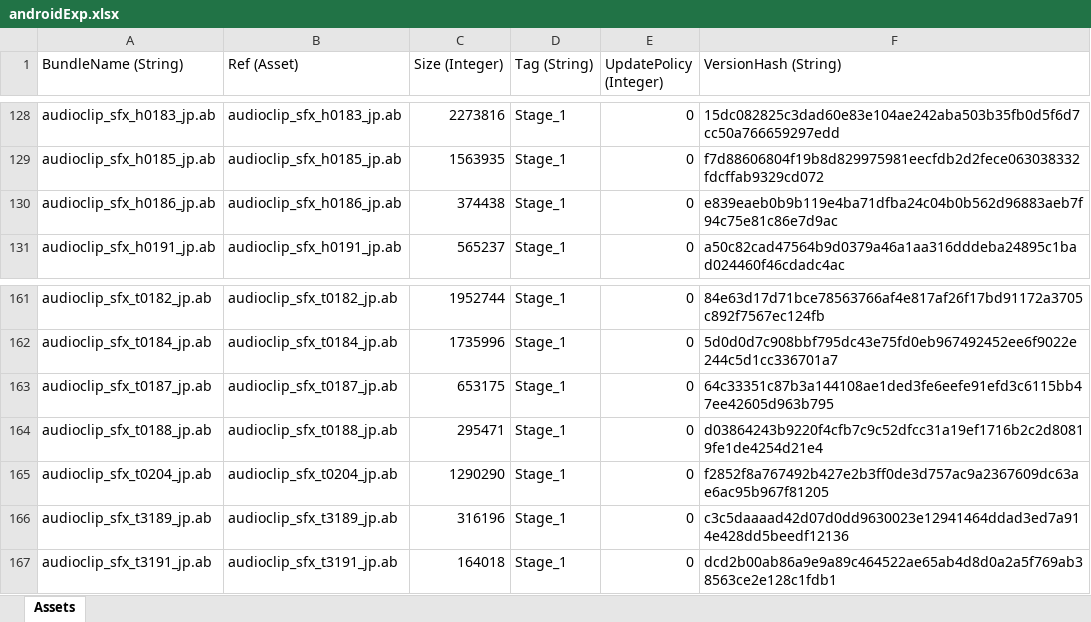
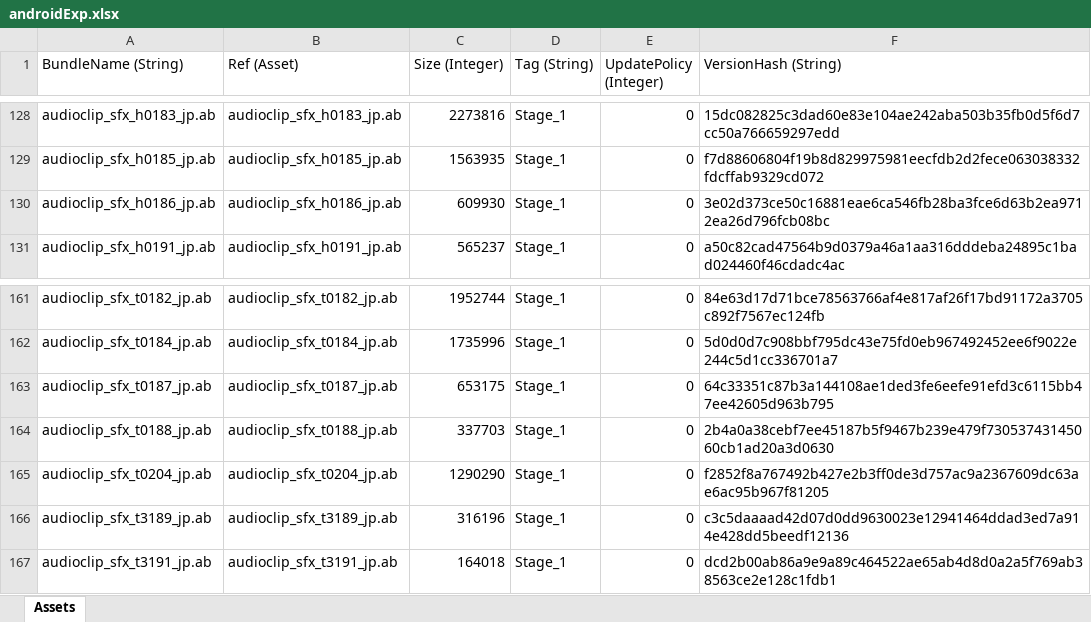
Before and after one commit to stu43005/sdorica-wiki-bot, an Excel workbook: client_gamedata/androidExp.xlsx, sheet Assets, drawn as a sheet; only a part is shown, gaps mark what is left out; values as stored, in another font and other column widths than the file's, no borders; the diff names each change by its address in the sheet, - before the commit and + after, or states it on an @@ line.

```diff
--- a/client_gamedata/androidExp.xlsx (sheet Assets)
+++ b/client_gamedata/androidExp.xlsx (sheet Assets)
-C130 (Size (Integer)): 374438
+C130 (Size (Integer)): 609930
-F130 (VersionHash (String)): e839eaeb0b9b119e4ba71dfba24c04b0b562d96883aeb7f94c75e81c86e7d9ac
+F130 (VersionHash (String)): 3e02d373ce50c16881eae6ca546fb28ba3fce6d63b2ea9712ea26d796fcb08bc
-C164 (Size (Integer)): 295471
+C164 (Size (Integer)): 337703
-F164 (VersionHash (String)): d03864243b9220f4cfb7c9c52dfcc31a19ef1716b2c2d80819fe1de4254d21e4
+F164 (VersionHash (String)): 2b4a0a38cebf7ee45187b5f9467b239e479f73053743145060cb1ad20a3d0630
```
Also changed, not shown: client_gamedata/charAssets.xlsx, client_gamedata/ios/iosExp.xlsx, 24 other files.
